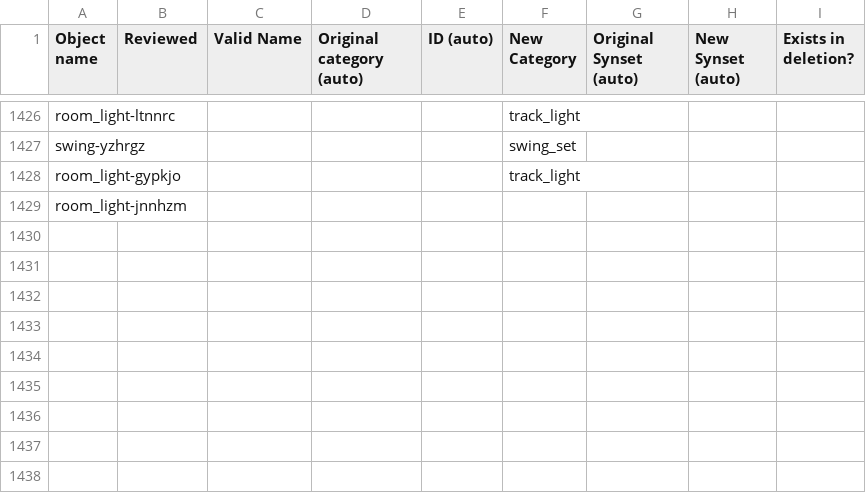
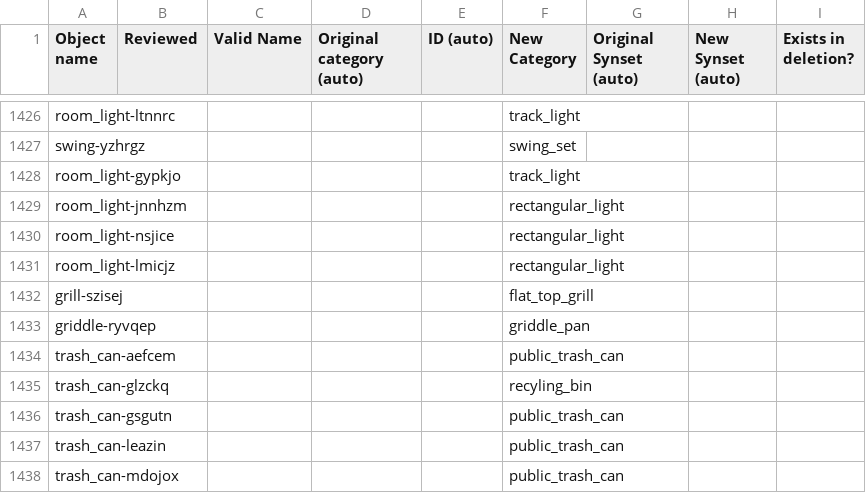
Before and after one commit to embodied-agent-eval/bddl, a CSV file: bddl/generated_data/object_renames.csv, drawn as a sheet; only a part is shown, gaps mark what is left out.

```diff
--- a/bddl/generated_data/object_renames.csv
+++ b/bddl/generated_data/object_renames.csv
@@ -1428,2 +1428,11 @@ swing-yzhrgz,,,,,swing_set,,,
 room_light-gypkjo,,,,,track_light,,,
-room_light-jnnhzm,,,,,,,,
+room_light-jnnhzm,,,,,rectangular_light,,,
+room_light-nsjice,,,,,rectangular_light,,,
+room_light-lmicjz,,,,,rectangular_light,,,
+grill-szisej,,,,,flat_top_grill,,,
+griddle-ryvqep,,,,,griddle_pan,,,
+trash_can-aefcem,,,,,public_trash_can,,,
+trash_can-glzckq,,,,,recyling_bin,,,
+trash_can-gsgutn,,,,,public_trash_can,,,
+trash_can-leazin,,,,,public_trash_can,,,
+trash_can-mdojox,,,,,public_trash_can,,,
```
